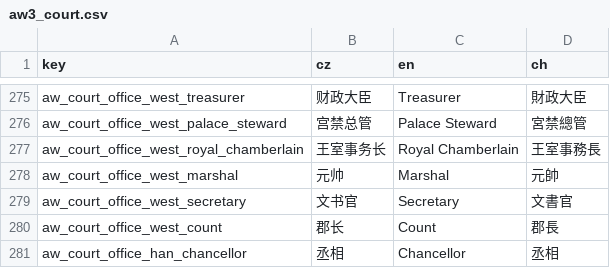
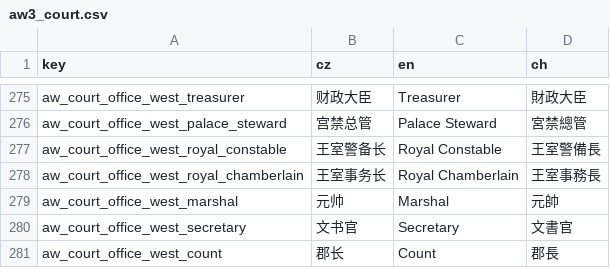
Before and after one commit to monpai-lover/AncientWarfare3.0, a CSV file: Locales/aw3_court.csv, drawn as a sheet; only a part is shown, gaps mark what is left out; the shorter side is filled out with more unchanged rows.

Commit message:
feat: separate western military court section

```diff
--- a/Locales/aw3_court.csv
+++ b/Locales/aw3_court.csv
@@ -276,2 +276,3 @@ aw_court_office_west_treasurer,财政大臣,Treasurer,財政大臣
 aw_court_office_west_palace_steward,宫禁总管,Palace Steward,宮禁總管
+aw_court_office_west_royal_constable,王室警备长,Royal Constable,王室警備長
 aw_court_office_west_royal_chamberlain,王室事务长,Royal Chamberlain,王室事務長
```
Also changed, not shown: 3 other files.
